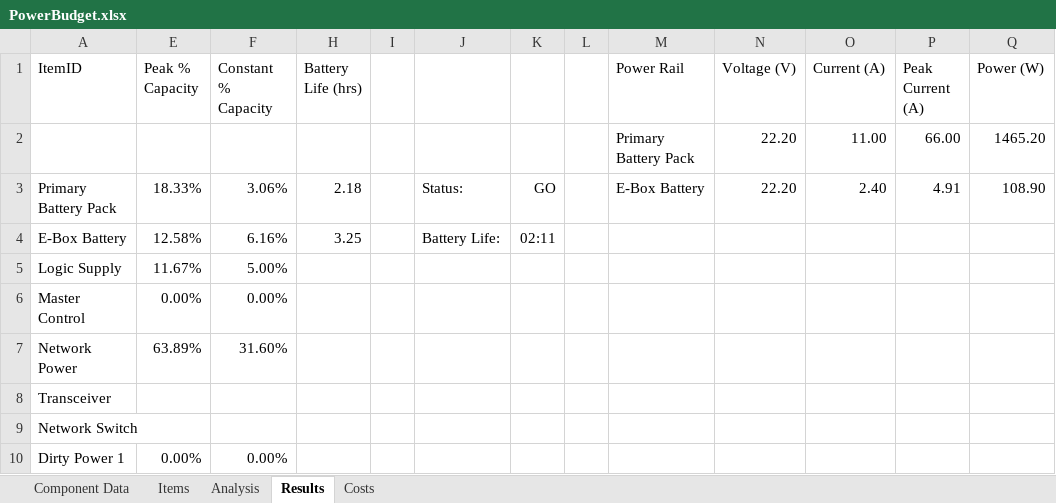
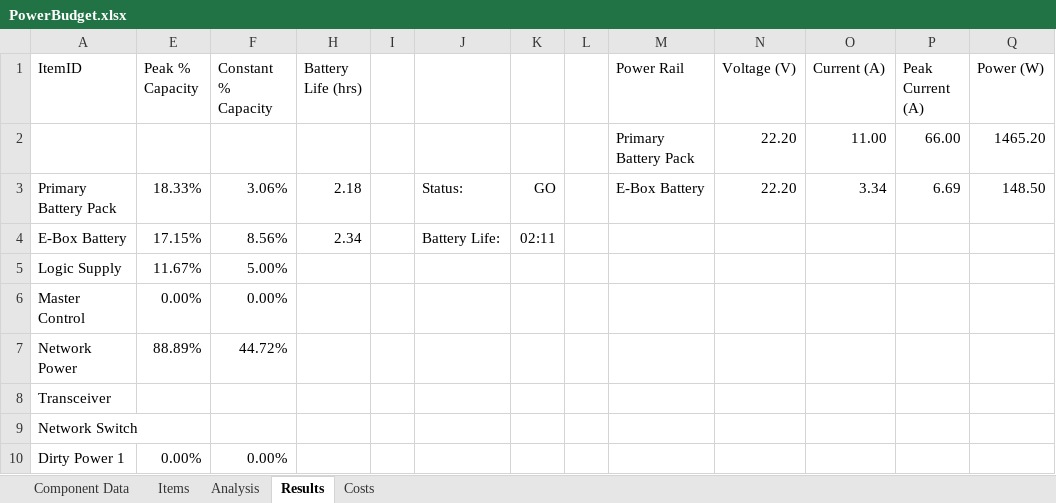
Before and after one commit to ISU-MAVRIC/MAVRIC-Systems, an Excel workbook: Electrical/PowerBudget.xlsx, sheet Results, drawn as a sheet; only a part is shown; values as stored, in another font and other column widths than the file's, no borders; conditional formats and table styles not drawn; the diff names each change by its address in the sheet, - before the commit and + after, or states it on an @@ line.

Commit message:
Update to power budget

```diff
--- a/Electrical/PowerBudget.xlsx (sheet Results)
+++ b/Electrical/PowerBudget.xlsx (sheet Results)
-O3 (Current (A)): 2.40
+O3 (Current (A)): 3.34
-P3 (Peak Current (A)): 4.91
+P3 (Peak Current (A)): 6.69
-Q3 (Power (W)): 108.90
+Q3 (Power (W)): 148.50
-E4 (Peak % Capacity): 12.58%
+E4 (Peak % Capacity): 17.15%
-F4 (Constant % Capacity): 6.16%
+F4 (Constant % Capacity): 8.56%
-H4 (Battery Life (hrs)): 3.25
+H4 (Battery Life (hrs)): 2.34
-E7 (Peak % Capacity): 63.89%
+E7 (Peak % Capacity): 88.89%
-F7 (Constant % Capacity): 31.60%
+F7 (Constant % Capacity): 44.72%
```
Also changed, not shown: sheet Analysis, hidden cells.
